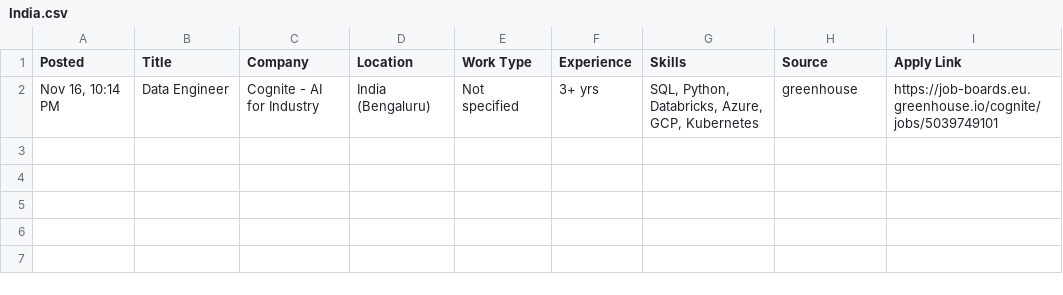
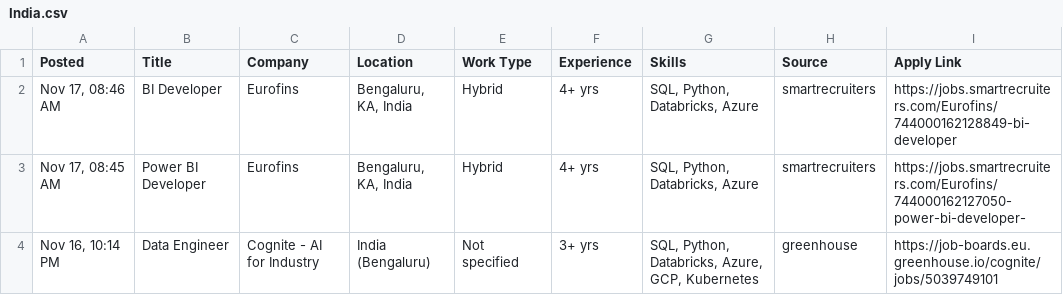
Before and after one commit to VenkyReddy09/job-hunter, a CSV file: jobs/2026-11-17/India.csv, drawn as a sheet; the diff names each change by its address in the sheet, - before the commit and + after, or states it on an @@ line.

```diff
--- a/jobs/2026-11-17/India.csv
+++ b/jobs/2026-11-17/India.csv
+row 2: Nov 17, 08:46 AM | BI Developer | Eurofins | Bengaluru, KA, India | Hybrid | 4+ yrs | SQL, Python, Databricks, Azure | smartrecruiters | https://jobs.smartrecruiters.com/Eurofins/744000162128849-bi-developer
+row 3: Nov 17, 08:45 AM | Power BI Developer | Eurofins | Bengaluru, KA, India | Hybrid | 4+ yrs | SQL, Python, Databricks, Azure | smartrecruiters | https://jobs.smartrecruiters.com/Eurofins/744000162127050-power-bi-developer-
```
Also changed, not shown: 4 other files.
